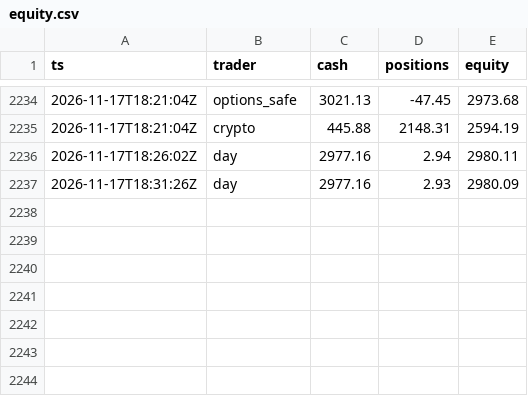
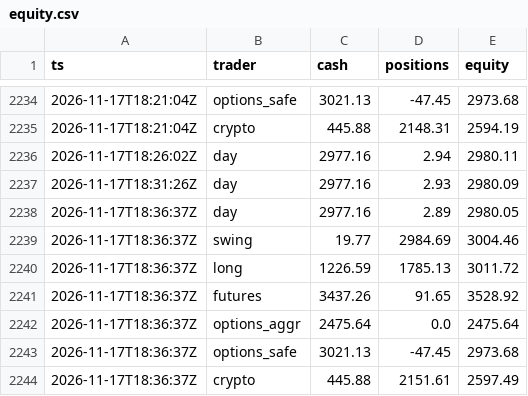
Before and after one commit to ganga27321/Paper-Desk, a CSV file: equity.csv, drawn as a sheet; only a part is shown, gaps mark what is left out; the diff names each change by its address in the sheet, - before the commit and + after, or states it on an @@ line.

```diff
--- a/equity.csv
+++ b/equity.csv
+row 2238: 2026-11-17T18:36:37Z | day | 2977.16 | 2.89 | 2980.05
+row 2239: 2026-11-17T18:36:37Z | swing | 19.77 | 2984.69 | 3004.46
+row 2240: 2026-11-17T18:36:37Z | long | 1226.59 | 1785.13 | 3011.72
+row 2241: 2026-11-17T18:36:37Z | futures | 3437.26 | 91.65 | 3528.92
+row 2242: 2026-11-17T18:36:37Z | options_aggr | 2475.64 | 0.0 | 2475.64
+row 2243: 2026-11-17T18:36:37Z | options_safe | 3021.13 | -47.45 | 2973.68
+row 2244: 2026-11-17T18:36:37Z | crypto | 445.88 | 2151.61 | 2597.49
```
Also changed, not shown: 5 other files.
